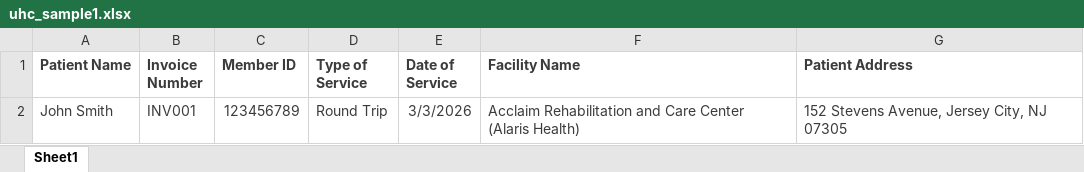
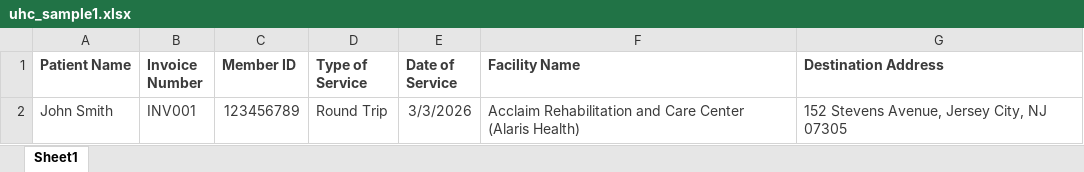
Before and after one commit to kshema/Four-Line-Travels, an Excel workbook: Trip_Data_Store/uhc_sample1.xlsx, sheet Sheet1, drawn as a sheet; values as stored, in another font and other column widths than the file's, no borders; the diff names each change by its address in the sheet, - before the commit and + after, or states it on an @@ line.

Commit message:
Fixed pdf invoice template

```diff
--- a/Trip_Data_Store/uhc_sample1.xlsx (sheet Sheet1)
+++ b/Trip_Data_Store/uhc_sample1.xlsx (sheet Sheet1)
-G1: Patient Address
+G1: Destination Address
```
Also changed, not shown: 6 other files.
